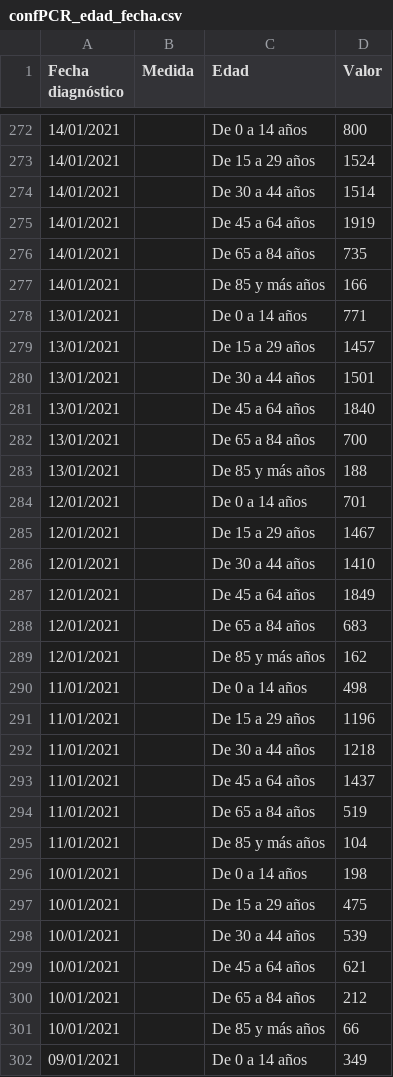
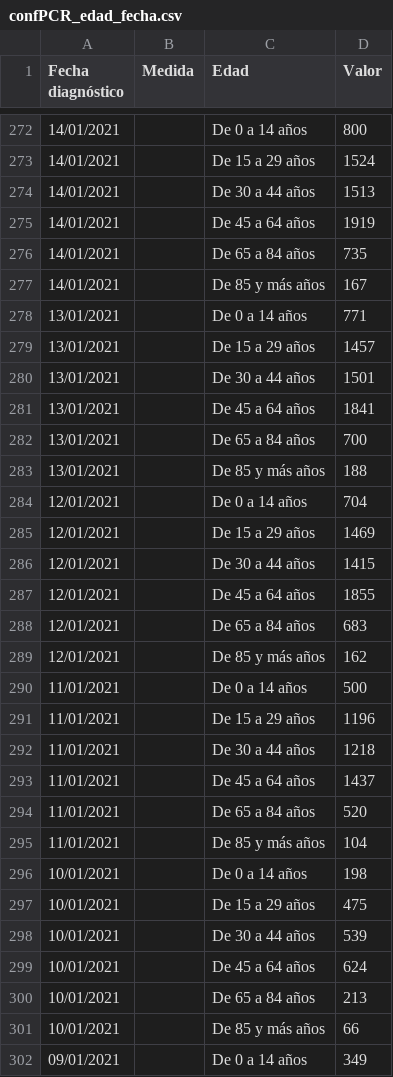
Before and after one commit to Pakillo/COVID19-Andalucia, a CSV file: datos/confPCR_edad_fecha.csv, drawn as a sheet; only a part is shown, gaps mark what is left out; the diff covers the shown part only.

```diff
--- a/datos/confPCR_edad_fecha.csv
+++ b/datos/confPCR_edad_fecha.csv
@@ -273,6 +273,6 @@ Fecha diagnóstico;Medida;Edad;Valor;
 14/01/2021; ;De 15 a 29 años;1524;
-14/01/2021; ;De 30 a 44 años;1514;
+14/01/2021; ;De 30 a 44 años;1513;
 14/01/2021; ;De 45 a 64 años;1919;
 14/01/2021; ;De 65 a 84 años;735;
-14/01/2021; ;De 85 y más años;166;
+14/01/2021; ;De 85 y más años;167;
 13/01/2021; ;De 0 a 14 años;771;
@@ -280,12 +280,12 @@ Fecha diagnóstico;Medida;Edad;Valor;
 13/01/2021; ;De 30 a 44 años;1501;
-13/01/2021; ;De 45 a 64 años;1840;
+13/01/2021; ;De 45 a 64 años;1841;
 13/01/2021; ;De 65 a 84 años;700;
 13/01/2021; ;De 85 y más años;188;
-12/01/2021; ;De 0 a 14 años;701;
-12/01/2021; ;De 15 a 29 años;1467;
-12/01/2021; ;De 30 a 44 años;1410;
-12/01/2021; ;De 45 a 64 años;1849;
+12/01/2021; ;De 0 a 14 años;704;
+12/01/2021; ;De 15 a 29 años;1469;
+12/01/2021; ;De 30 a 44 años;1415;
+12/01/2021; ;De 45 a 64 años;1855;
 12/01/2021; ;De 65 a 84 años;683;
 12/01/2021; ;De 85 y más años;162;
-11/01/2021; ;De 0 a 14 años;498;
+11/01/2021; ;De 0 a 14 años;500;
 11/01/2021; ;De 15 a 29 años;1196;
@@ -293,3 +293,3 @@ Fecha diagnóstico;Medida;Edad;Valor;
 11/01/2021; ;De 45 a 64 años;1437;
-11/01/2021; ;De 65 a 84 años;519;
+11/01/2021; ;De 65 a 84 años;520;
 11/01/2021; ;De 85 y más años;104;
@@ -298,4 +298,4 @@ Fecha diagnóstico;Medida;Edad;Valor;
 10/01/2021; ;De 30 a 44 años;539;
-10/01/2021; ;De 45 a 64 años;621;
-10/01/2021; ;De 65 a 84 años;212;
+10/01/2021; ;De 45 a 64 años;624;
+10/01/2021; ;De 65 a 84 años;213;
 10/01/2021; ;De 85 y más años;66;
```
Also changed, not shown: 6 added rows and 51 edited cells elsewhere in this file, datos/datos_edad_sexo.csv, datos/datos_provincias_clean.csv, 57 other files.
